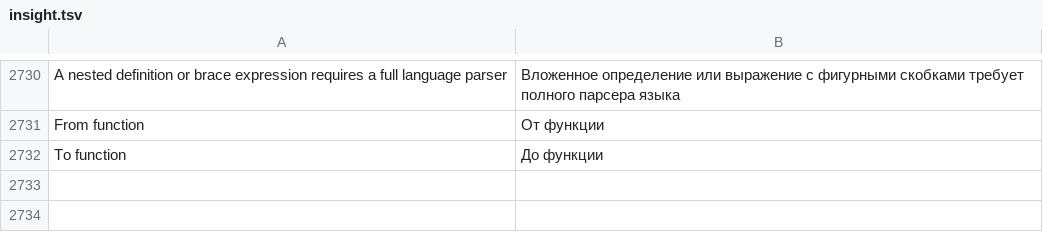
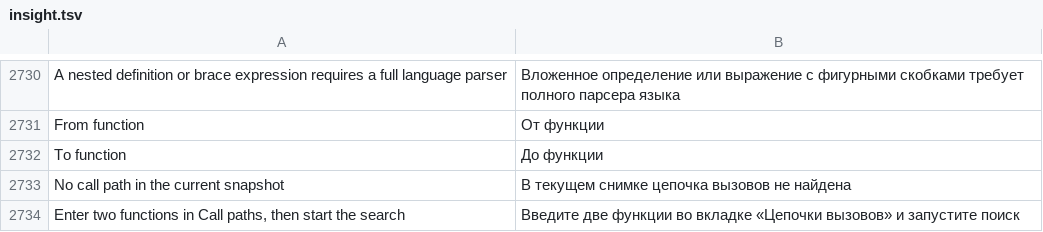
Before and after one commit to bhgv/geany-insight, a TSV file: insight/locale/insight.tsv, drawn as a sheet; only a part is shown, gaps mark what is left out.

Commit message:
Keep legacy symbol queries hidden while browsing call paths

```diff
--- a/insight/locale/insight.tsv
+++ b/insight/locale/insight.tsv
@@ -2732 +2732,3 @@ From function	От функции
 To function	До функции
+No call path in the current snapshot	В текущем снимке цепочка вызовов не найдена
+Enter two functions in Call paths, then start the search	Введите две функции во вкладке «Цепочки вызовов» и запустите поиск
```
Also changed, not shown: 3 other files.
